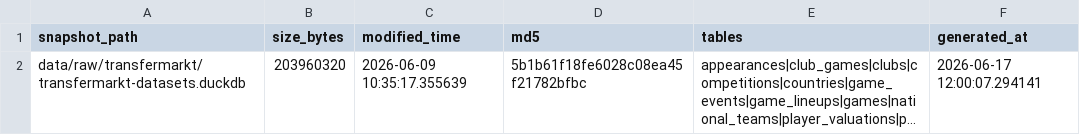
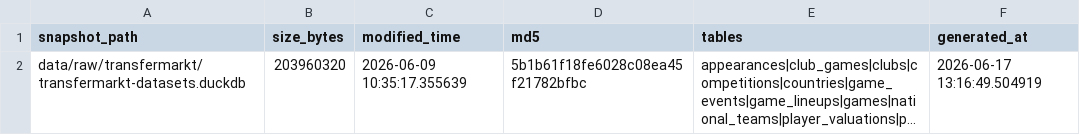
Before and after one commit to DavidZenz/xGelo, a CSV file: data/raw/transfermarkt/SNAPSHOT-METADATA.csv, drawn as a sheet; long unchanged cells end in …; the diff names each change by its address in the sheet, - before the commit and + after, or states it on an @@ line.

```diff
--- a/data/raw/transfermarkt/SNAPSHOT-METADATA.csv
+++ b/data/raw/transfermarkt/SNAPSHOT-METADATA.csv
-F2 (generated_at): 2026-06-17 12:00:07.294141
+F2 (generated_at): 2026-06-17 13:16:49.504919
```
Also changed, not shown: outputs/dashboard/worldcup_match_forecasts.csv, outputs/dashboard/worldcup_prematch_forecasts.csv, 7 other files.
